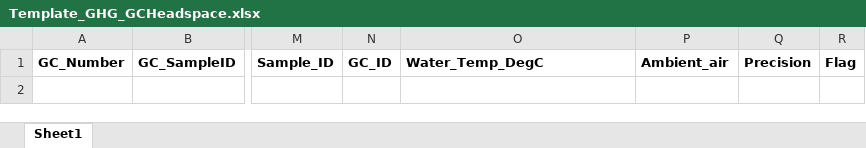
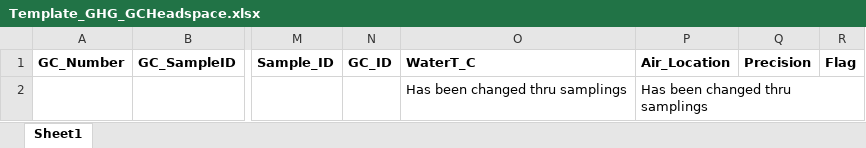
Before and after one commit to carlalopezll/Delmarva-GHG, an Excel workbook: Synoptic/Template_GHG_GCHeadspace.xlsx, sheet Sheet1, drawn as a sheet; only a part is shown, gaps mark what is left out; values as stored, in another font and other column widths than the file's, no borders; rows hold the shown columns only; the diff names each change by its address in the sheet, - before the commit and + after, or states it on an @@ line.

```diff
--- a/Synoptic/Template_GHG_GCHeadspace.xlsx (sheet Sheet1)
+++ b/Synoptic/Template_GHG_GCHeadspace.xlsx (sheet Sheet1)
-O1: Water_Temp_DegC
+O1: WaterT_C
-P1: Ambient_air
+P1: Air_Location
+row 2:  |  |  |  | Has been changed thru samplings | Has been changed thru samplings
```
Also changed, not shown: Synoptic/Template_GHG_Key.xlsx.
